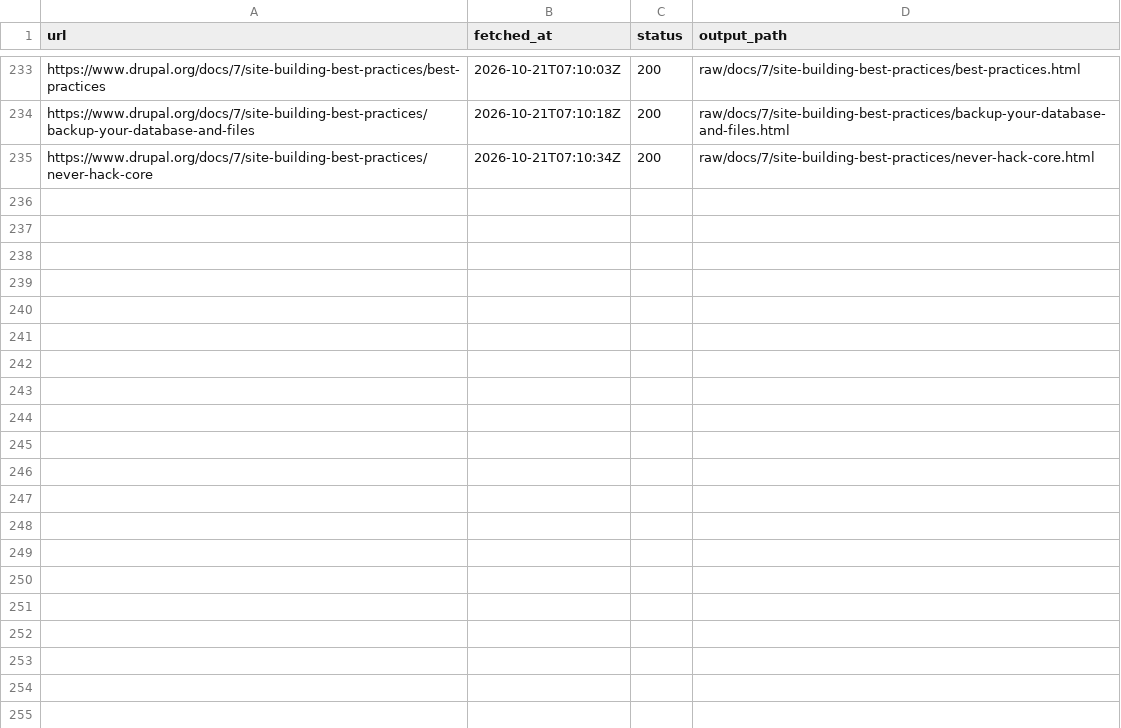
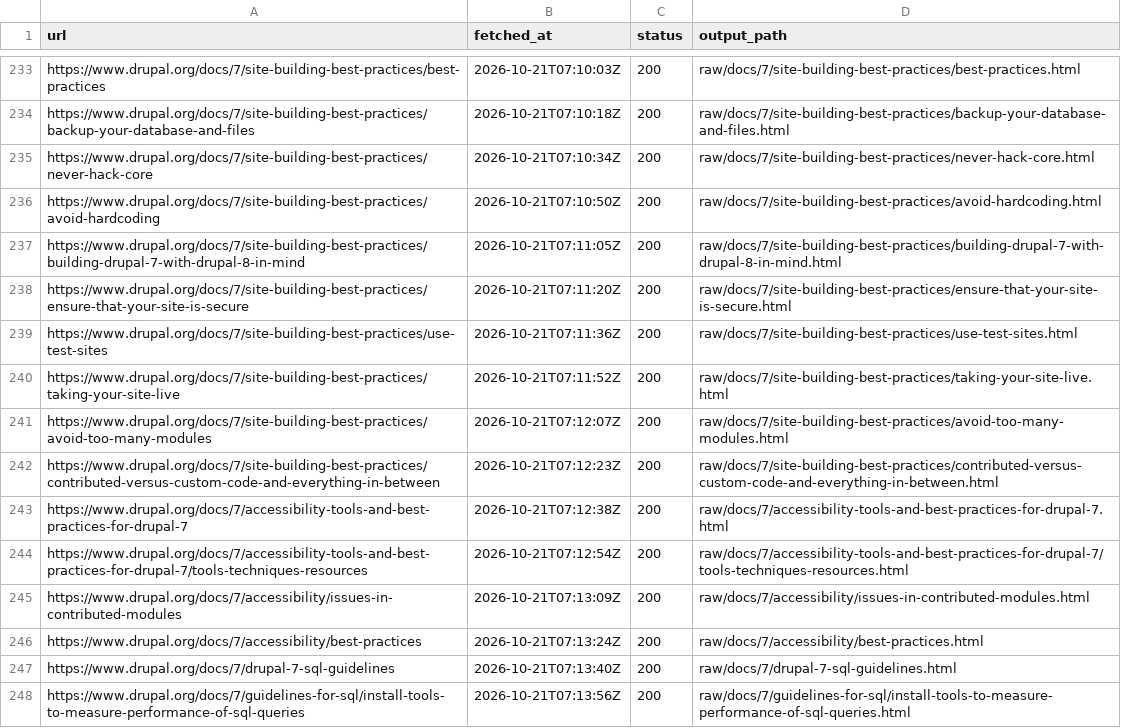
Before and after one commit to MM-Distribution/docs.drupal.7, a TSV file: crawl/manifest.tsv, drawn as a sheet; only a part is shown, gaps mark what is left out; the diff covers the shown part only; the diff names each change by its address in the sheet, - before the commit and + after, or states it on an @@ line.

```diff
--- a/crawl/manifest.tsv
+++ b/crawl/manifest.tsv
+row 236: https://www.drupal.org/docs/7/site-building-best-practices/avoid-hardcoding | 2026-10-21T07:10:50Z | 200 | raw/docs/7/site-building-best-practices/avoid-hardcoding.html
+row 237: https://www.drupal.org/docs/7/site-building-best-practices/building-drupal-7-with-drupal-8-in-mind | 2026-10-21T07:11:05Z | 200 | raw/docs/7/site-building-best-practices/building-drupal-7-with-drupal-8-in-mind.html
+row 238: https://www.drupal.org/docs/7/site-building-best-practices/ensure-that-your-site-is-secure | 2026-10-21T07:11:20Z | 200 | raw/docs/7/site-building-best-practices/ensure-that-your-site-is-secure.html
+row 239: https://www.drupal.org/docs/7/site-building-best-practices/use-test-sites | 2026-10-21T07:11:36Z | 200 | raw/docs/7/site-building-best-practices/use-test-sites.html
+row 240: https://www.drupal.org/docs/7/site-building-best-practices/taking-your-site-live | 2026-10-21T07:11:52Z | 200 | raw/docs/7/site-building-best-practices/taking-your-site-live.html
+row 241: https://www.drupal.org/docs/7/site-building-best-practices/avoid-too-many-modules | 2026-10-21T07:12:07Z | 200 | raw/docs/7/site-building-best-practices/avoid-too-many-modules.html
+row 242: https://www.drupal.org/docs/7/site-building-best-practices/contributed-versus-custom-code-and-everything-in-between | 2026-10-21T07:12:23Z | 200 | raw/docs/7/site-building-best-practices/contributed-versus-custom-code-and-everything-in-between.html
+row 243: https://www.drupal.org/docs/7/accessibility-tools-and-best-practices-for-drupal-7 | 2026-10-21T07:12:38Z | 200 | raw/docs/7/accessibility-tools-and-best-practices-for-drupal-7.html
+row 244: https://www.drupal.org/docs/7/accessibility-tools-and-best-practices-for-drupal-7/tools-techniques-resources | 2026-10-21T07:12:54Z | 200 | raw/docs/7/accessibility-tools-and-best-practices-for-drupal-7/tools-techniques-resources.html
+row 245: https://www.drupal.org/docs/7/accessibility/issues-in-contributed-modules | 2026-10-21T07:13:09Z | 200 | raw/docs/7/accessibility/issues-in-contributed-modules.html
+row 246: https://www.drupal.org/docs/7/accessibility/best-practices | 2026-10-21T07:13:24Z | 200 | raw/docs/7/accessibility/best-practices.html
+row 247: https://www.drupal.org/docs/7/drupal-7-sql-guidelines | 2026-10-21T07:13:40Z | 200 | raw/docs/7/drupal-7-sql-guidelines.html
+row 248: https://www.drupal.org/docs/7/guidelines-for-sql/install-tools-to-measure-performance-of-sql-queries | 2026-10-21T07:13:56Z | 200 | raw/docs/7/guidelines-for-sql/install-tools-to-measure-performance-of-sql-queries.html
```
Also changed, not shown: 12 added rows elsewhere in this file, 26 other files.
